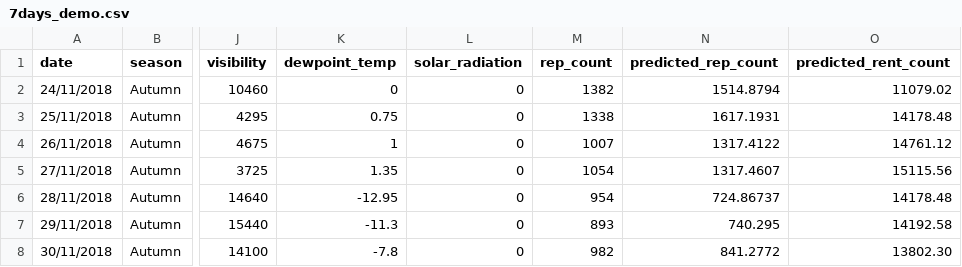
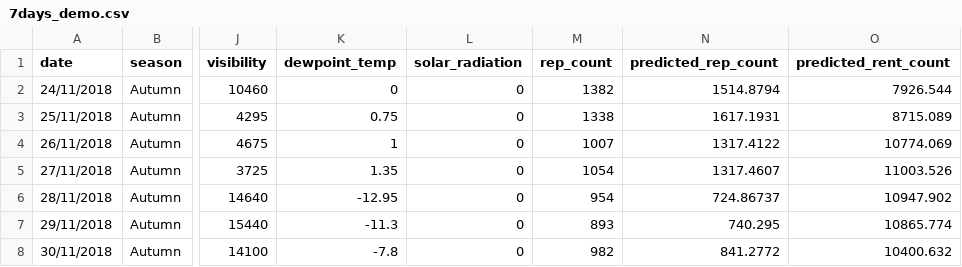
Before and after one commit to Jiian/seoulbike, a CSV file: data/7days_demo.csv, drawn as a sheet; only a part is shown, gaps mark what is left out; the diff names each change by its address in the sheet, - before the commit and + after, or states it on an @@ line.

Commit message:
Update 7days_demo.csv

```diff
--- a/data/7days_demo.csv
+++ b/data/7days_demo.csv
-O2 (predicted_rent_count): 11079.02
+O2 (predicted_rent_count): 7926.544
-O3 (predicted_rent_count): 14178.48
+O3 (predicted_rent_count): 8715.089
-O4 (predicted_rent_count): 14761.12
+O4 (predicted_rent_count): 10774.069
-O5 (predicted_rent_count): 15115.56
+O5 (predicted_rent_count): 11003.526
-O6 (predicted_rent_count): 14178.48
+O6 (predicted_rent_count): 10947.902
-O7 (predicted_rent_count): 14192.58
+O7 (predicted_rent_count): 10865.774
-O8 (predicted_rent_count): 13802.30
+O8 (predicted_rent_count): 10400.632
```
